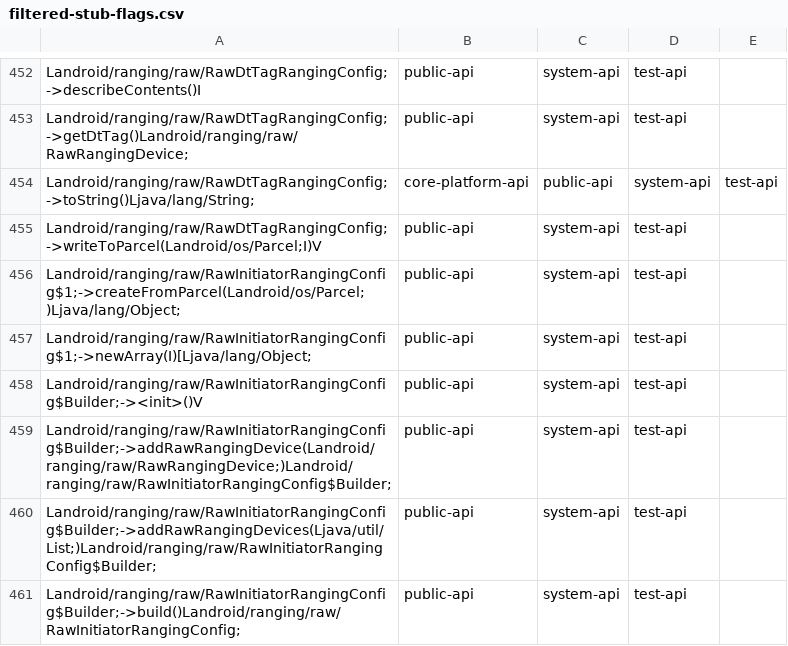
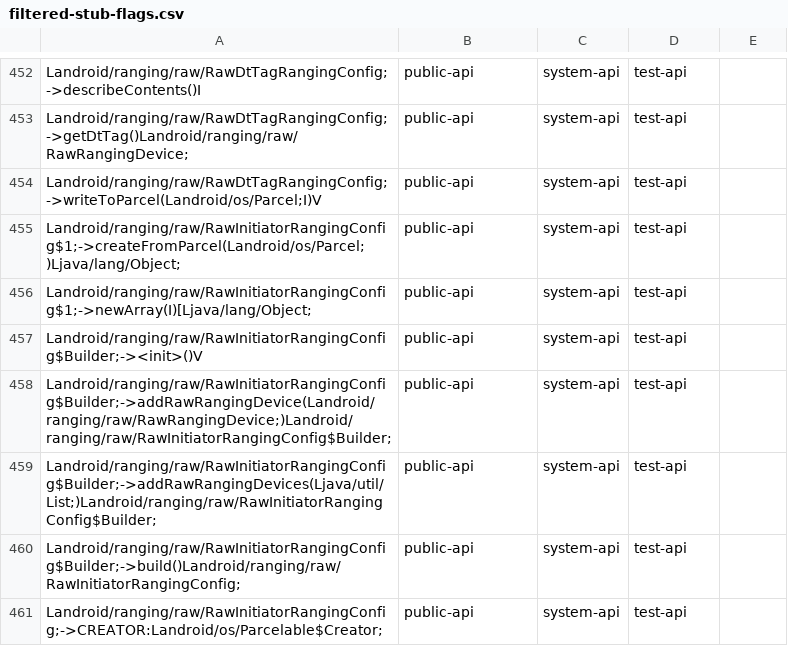
Before and after one commit to CodeLinaro-mirror/la_platform_prebuilts_module_sdk_Uwb, a CSV file: current/hiddenapi/filtered-stub-flags.csv, drawn as a sheet; only a part is shown, gaps mark what is left out; the shorter side is filled out with more unchanged rows.

```diff
--- a/current/hiddenapi/filtered-stub-flags.csv
+++ b/current/hiddenapi/filtered-stub-flags.csv
@@ -453,3 +453,2 @@ Landroid/ranging/raw/RawDtTagRangingConfig;->describeContents()I,public-api,syst
 Landroid/ranging/raw/RawDtTagRangingConfig;->getDtTag()Landroid/ranging/raw/RawRangingDevice;,public-api,system-api,test-api
-Landroid/ranging/raw/RawDtTagRangingConfig;->toString()Ljava/lang/String;,core-platform-api,public-api,system-api,test-api
 Landroid/ranging/raw/RawDtTagRangingConfig;->writeToParcel(Landroid/os/Parcel;I)V,public-api,system-api,test-api
```
Also changed, not shown: current/hiddenapi/filtered-flags.csv, 7 other files.
